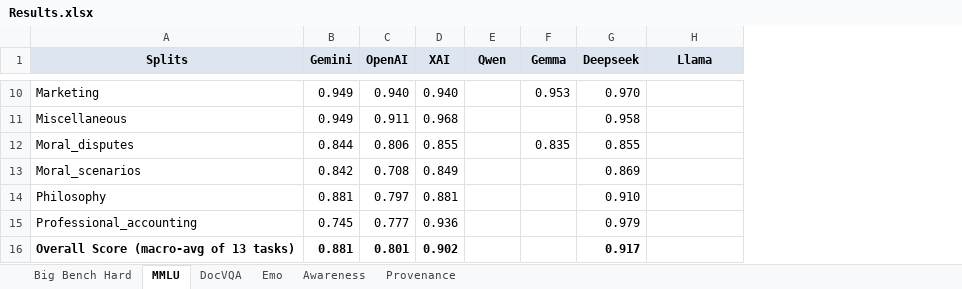
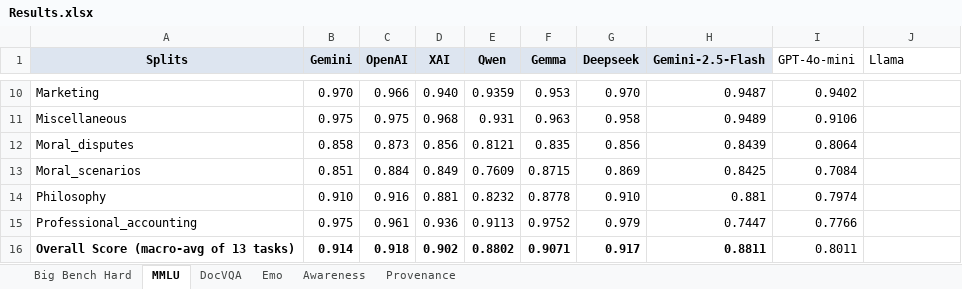
Before and after one commit to Harrybido2711/hai-teams-backup, an Excel workbook: Results.xlsx, sheet MMLU, drawn as a sheet; only a part is shown, gaps mark what is left out; values as stored, in another font and other column widths than the file's, no borders; addresses are those after the commit; the diff covers the shown part only; the diff names each change by its address in the sheet, - before the commit and + after, or states it on an @@ line.

```diff
--- a/Results.xlsx (sheet MMLU)
+++ b/Results.xlsx (sheet MMLU)
+column H (Gemini-2.5-Flash), rows 10-16: 0.9487 | 0.9489 | 0.8439 | 0.8425 | 0.881 | 0.7447 | 0.8811
+column I (GPT-4o-mini), rows 10-16: 0.9402 | 0.9106 | 0.8064 | 0.7084 | 0.7974 | 0.7766 | 0.8011
@@ J1 fill: #DDE5F0 → none, bold: on → off, alignment: center → left @@
-B10 (Gemini): 0.949
+B10 (Gemini): 0.970
-C10 (OpenAI): 0.940
+C10 (OpenAI): 0.966
-E10 (Qwen): (empty)
+E10 (Qwen): 0.9359
-B11 (Gemini): 0.949
+B11 (Gemini): 0.975
-C11 (OpenAI): 0.911
+C11 (OpenAI): 0.975
-E11 (Qwen): (empty)
+E11 (Qwen): 0.931
-F11 (Gemma): (empty)
+F11 (Gemma): 0.963
-B12 (Gemini): 0.844
+B12 (Gemini): 0.858
-C12 (OpenAI): 0.806
+C12 (OpenAI): 0.873
-D12 (XAI): 0.855
+D12 (XAI): 0.856
-E12 (Qwen): (empty)
+E12 (Qwen): 0.8121
-G12 (Deepseek): 0.855
+G12 (Deepseek): 0.856
-B13 (Gemini): 0.842
+B13 (Gemini): 0.851
-C13 (OpenAI): 0.708
+C13 (OpenAI): 0.884
-E13 (Qwen): (empty)
+E13 (Qwen): 0.7609
-F13 (Gemma): (empty)
+F13 (Gemma): 0.8715
-B14 (Gemini): 0.881
+B14 (Gemini): 0.910
-C14 (OpenAI): 0.797
+C14 (OpenAI): 0.916
-E14 (Qwen): (empty)
+E14 (Qwen): 0.8232
-F14 (Gemma): (empty)
+F14 (Gemma): 0.8778
-B15 (Gemini): 0.745
+B15 (Gemini): 0.975
-C15 (OpenAI): 0.777
+C15 (OpenAI): 0.961
-E15 (Qwen): (empty)
+E15 (Qwen): 0.9113
-F15 (Gemma): (empty)
+F15 (Gemma): 0.9752
-B16 (Gemini): 0.881
+B16 (Gemini): 0.914
-C16 (OpenAI): 0.801
+C16 (OpenAI): 0.918
-E16 (Qwen): (empty)
+E16 (Qwen): 0.8802
-F16 (Gemma): (empty)
+F16 (Gemma): 0.9071
```
Also changed, not shown: 25 edited cells and cell formats elsewhere in this sheet, sheet Provenance, Final_Result.xlsx, 2 other files.
